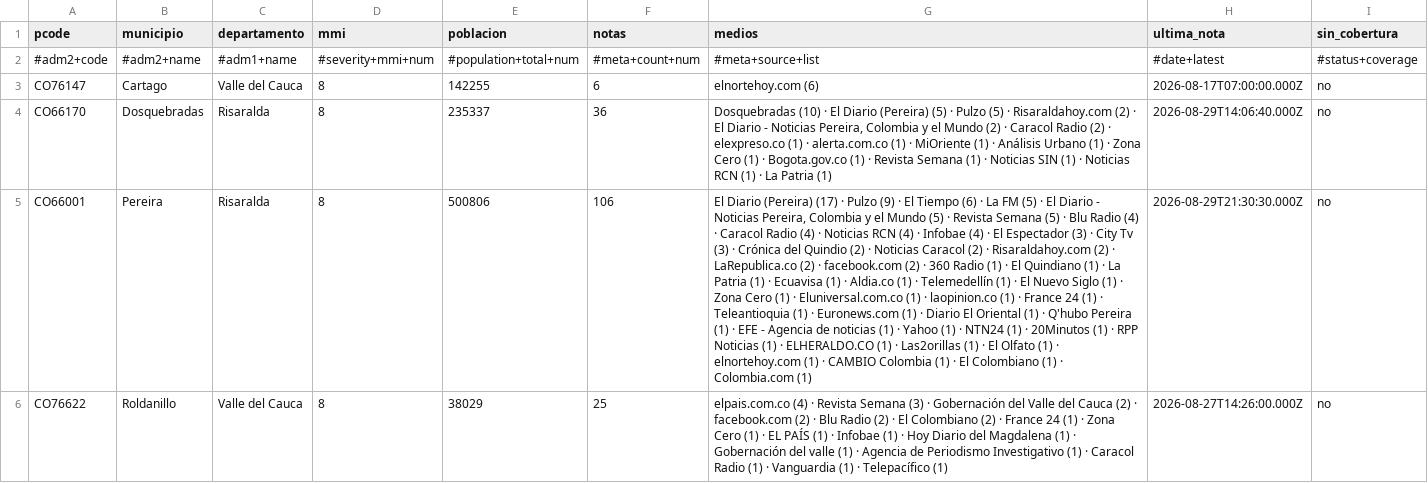
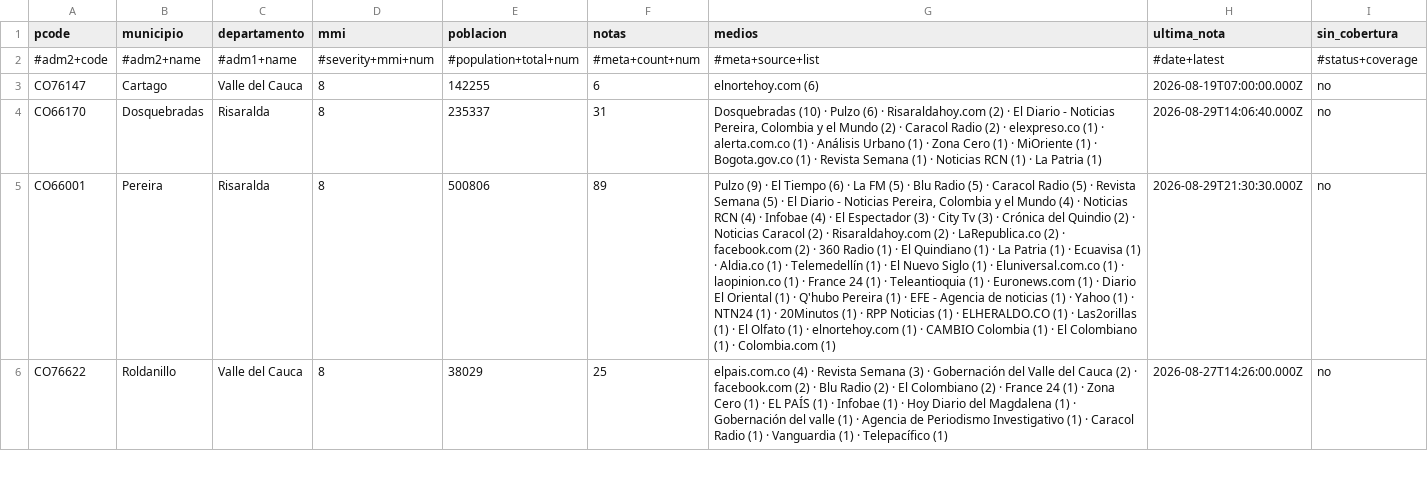
Before and after one commit to YesidAlmanzaGamba/report_cali, a CSV file: data/export/cobertura-por-municipio.csv, drawn as a sheet; only a part is shown; the diff covers the shown part only; the diff names each change by its address in the sheet, - before the commit and + after, or states it on an @@ line.

```diff
--- a/data/export/cobertura-por-municipio.csv
+++ b/data/export/cobertura-por-municipio.csv
-H3 (ultima_nota): 2026-08-17T07:00:00.000Z
+H3 (ultima_nota): 2026-08-19T07:00:00.000Z
-F4 (notas): 36
+F4 (notas): 31
-G4 (medios): …(10) · El Diario (Pereira) (5) · Pulzo (5) · Risaraldahoy.com (2) · El Diario - Noticias Pereira, Colombia y el Mundo (2) · Caracol Radio (2) · elexpreso.co (1) · alerta.com.co (1) · MiOriente (1) · Análisis Urbano (1) · Zona Cero (1) · Bogota.gov.co (1) · Revista Semana (1) · Noticias SIN (1) ·…
+G4 (medios): …(10) · Pulzo (6) · Risaraldahoy.com (2) · El Diario - Noticias Pereira, Colombia y el Mundo (2) · Caracol Radio (2) · elexpreso.co (1) · alerta.com.co (1) · Análisis Urbano (1) · Zona Cero (1) · MiOriente (1) · Bogota.gov.co (1) · Revista Semana (1) ·…
-F5 (notas): 106
+F5 (notas): 89
-G5 (medios): El Diario (Pereira) (17) · Pulzo (9) · El Tiempo (6) · La FM (5) · El Diario - Noticias Pereira, Colombia y el Mundo (5) · Revista Semana (5) · Blu Radio (4) · Caracol Radio (4) · Noticias RCN (4) · Infobae (4) · El Espectador (3) · City Tv (3) · Crónica del Quindio (2) · Noticias Caracol (2) · Risaraldahoy.com (2) · LaRepublica.co (2) · facebook.com (2) · 360 Radio (1) · El Quindiano (1) · La Patria (1) · Ecuavisa (1) · Aldia.co (1) · Telemedellín (1) · El Nuevo Siglo (1) · Zona Cero (1) ·…
+G5 (medios): Pulzo (9) · El Tiempo (6) · La FM (5) · Blu Radio (5) · Caracol Radio (5) · Revista Semana (5) · El Diario - Noticias Pereira, Colombia y el Mundo (4) · Noticias RCN (4) · Infobae (4) · El Espectador (3) · City Tv (3) · Crónica del Quindio (2) · Noticias Caracol (2) · Risaraldahoy.com (2) · LaRepublica.co (2) · facebook.com (2) · 360 Radio (1) · El Quindiano (1) · La Patria (1) · Ecuavisa (1) · Aldia.co (1) · Telemedellín (1) · El Nuevo Siglo (1) ·…
```
Also changed, not shown: 1 removed row and 17 edited cells elsewhere in this file, 5 other files.
